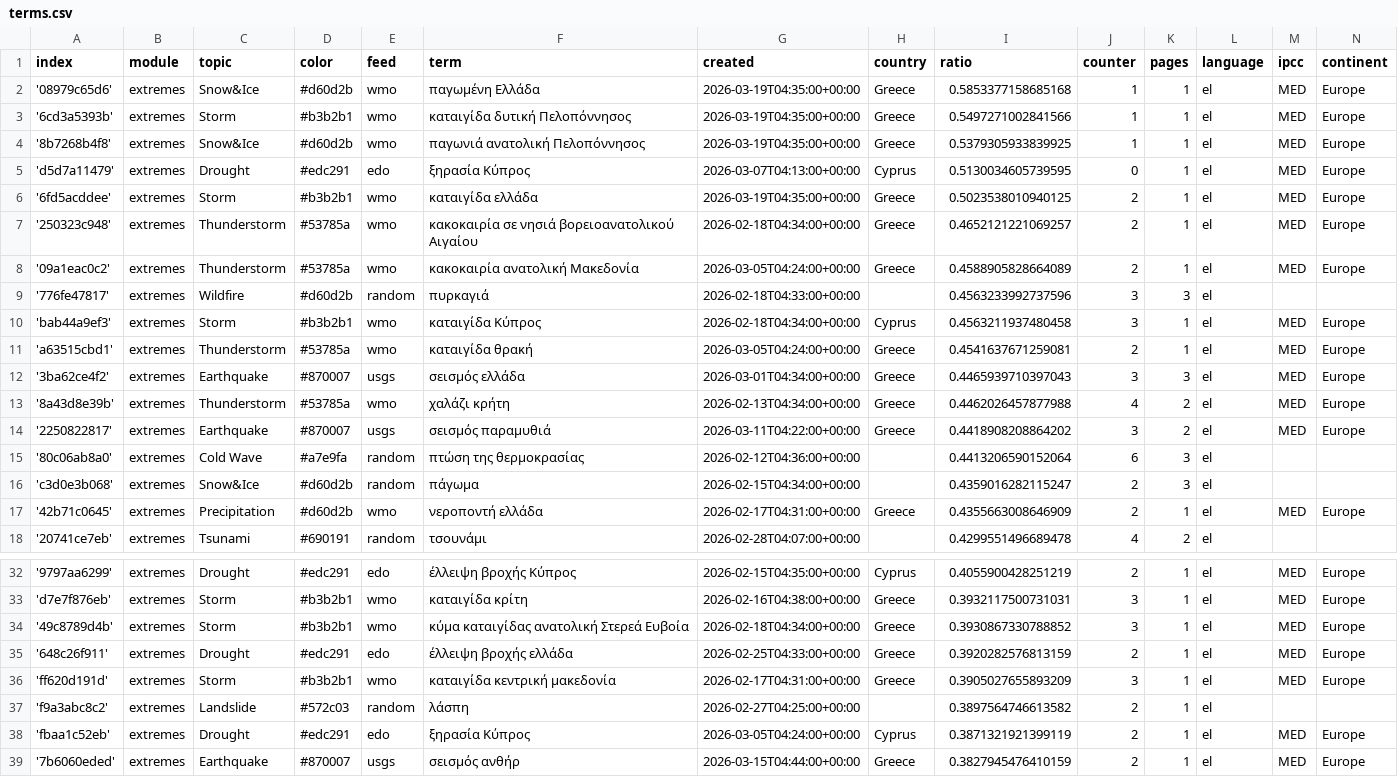
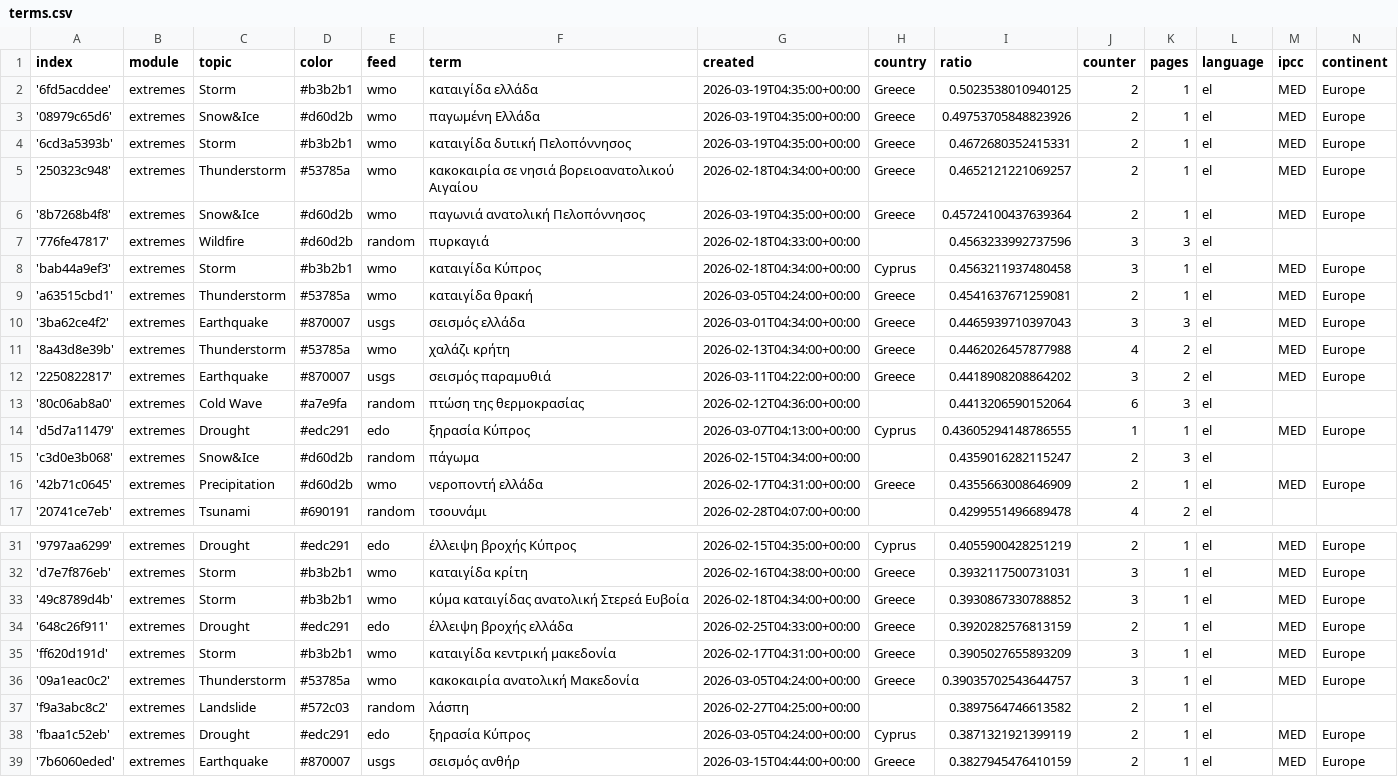
Before and after one commit to kamic-news/dutchExtremes, a CSV file: terms.csv, drawn as a sheet; only a part is shown, gaps mark what is left out.

Commit message:
Commit from GitHub Actions (harvest:0.0)

```diff
--- a/terms.csv
+++ b/terms.csv
@@ -1,9 +1,7 @@
 index,module,topic,color,feed,term,created,country,ratio,counter,pages,language,ipcc,continent
-'08979c65d6',extremes,Snow&Ice,#d60d2b,wmo,παγωμένη Ελλάδα,2026-03-19T04:35:00+00:00,Greece,0.5853377158685168,1,1,el,MED,Europe
-'6cd3a5393b',extremes,Storm,#b3b2b1,wmo,καταιγίδα δυτική Πελοπόννησος,2026-03-19T04:35:00+00:00,Greece,0.5497271002841566,1,1,el,MED,Europe
-'8b7268b4f8',extremes,Snow&Ice,#d60d2b,wmo,παγωνιά ανατολική Πελοπόννησος,2026-03-19T04:35:00+00:00,Greece,0.5379305933839925,1,1,el,MED,Europe
-'d5d7a11479',extremes,Drought,#edc291,edo,ξηρασία Κύπρος,2026-03-07T04:13:00+00:00,Cyprus,0.5130034605739595,0,1,el,MED,Europe
 '6fd5acddee',extremes,Storm,#b3b2b1,wmo,καταιγίδα ελλάδα,2026-03-19T04:35:00+00:00,Greece,0.5023538010940125,2,1,el,MED,Europe
+'08979c65d6',extremes,Snow&Ice,#d60d2b,wmo,παγωμένη Ελλάδα,2026-03-19T04:35:00+00:00,Greece,0.49753705848823926,2,1,el,MED,Europe
+'6cd3a5393b',extremes,Storm,#b3b2b1,wmo,καταιγίδα δυτική Πελοπόννησος,2026-03-19T04:35:00+00:00,Greece,0.4672680352415331,2,1,el,MED,Europe
 '250323c948',extremes,Thunderstorm,#53785a,wmo,κακοκαιρία σε νησιά βορειοανατολικού Αιγαίου,2026-02-18T04:34:00+00:00,Greece,0.4652121221069257,2,1,el,MED,Europe
-'09a1eac0c2',extremes,Thunderstorm,#53785a,wmo,κακοκαιρία ανατολική Μακεδονία,2026-03-05T04:24:00+00:00,Greece,0.4588905828664089,2,1,el,MED,Europe
+'8b7268b4f8',extremes,Snow&Ice,#d60d2b,wmo,παγωνιά ανατολική Πελοπόννησος,2026-03-19T04:35:00+00:00,Greece,0.45724100437639364,2,1,el,MED,Europe
 '776fe47817',extremes,Wildfire,#d60d2b,random,πυρκαγιά,2026-02-18T04:33:00+00:00,,0.4563233992737596,3,3,el,,
@@ -15,2 +13,3 @@ index,module,topic,color,feed,term,created,country,ratio,counter,pages,language,
 '80c06ab8a0',extremes,Cold Wave,#a7e9fa,random,πτώση της θερμοκρασίας,2026-02-12T04:36:00+00:00,,0.4413206590152064,6,3,el,,
+'d5d7a11479',extremes,Drought,#edc291,edo,ξηρασία Κύπρος,2026-03-07T04:13:00+00:00,Cyprus,0.43605294148786555,1,1,el,MED,Europe
 'c3d0e3b068',extremes,Snow&Ice,#d60d2b,random,πάγωμα,2026-02-15T04:34:00+00:00,,0.4359016282115247,2,3,el,,
@@ -36,2 +35,3 @@ index,module,topic,color,feed,term,created,country,ratio,counter,pages,language,
 'ff620d191d',extremes,Storm,#b3b2b1,wmo,καταιγίδα κεντρική μακεδονία,2026-02-17T04:31:00+00:00,Greece,0.3905027655893209,3,1,el,MED,Europe
+'09a1eac0c2',extremes,Thunderstorm,#53785a,wmo,κακοκαιρία ανατολική Μακεδονία,2026-03-05T04:24:00+00:00,Greece,0.39035702543644757,3,1,el,MED,Europe
 'f9a3abc8c2',extremes,Landslide,#572c03,random,λάσπη,2026-02-27T04:25:00+00:00,,0.3897564746613582,2,1,el,,
```
